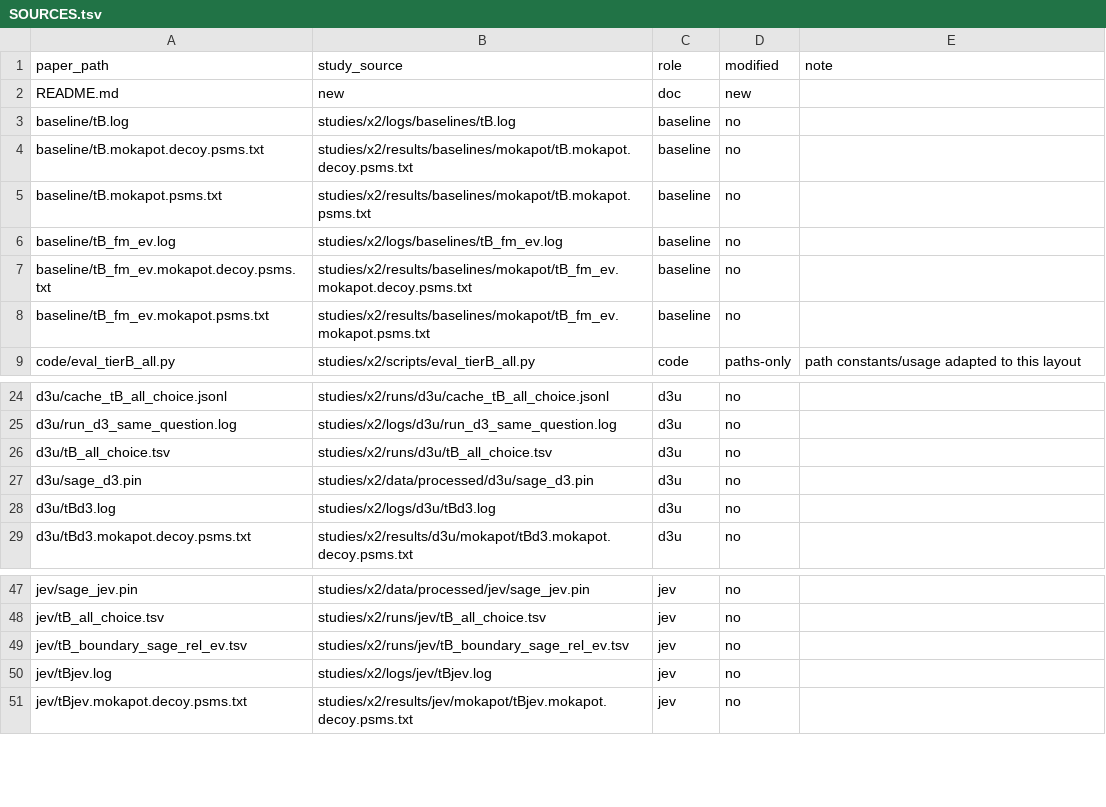
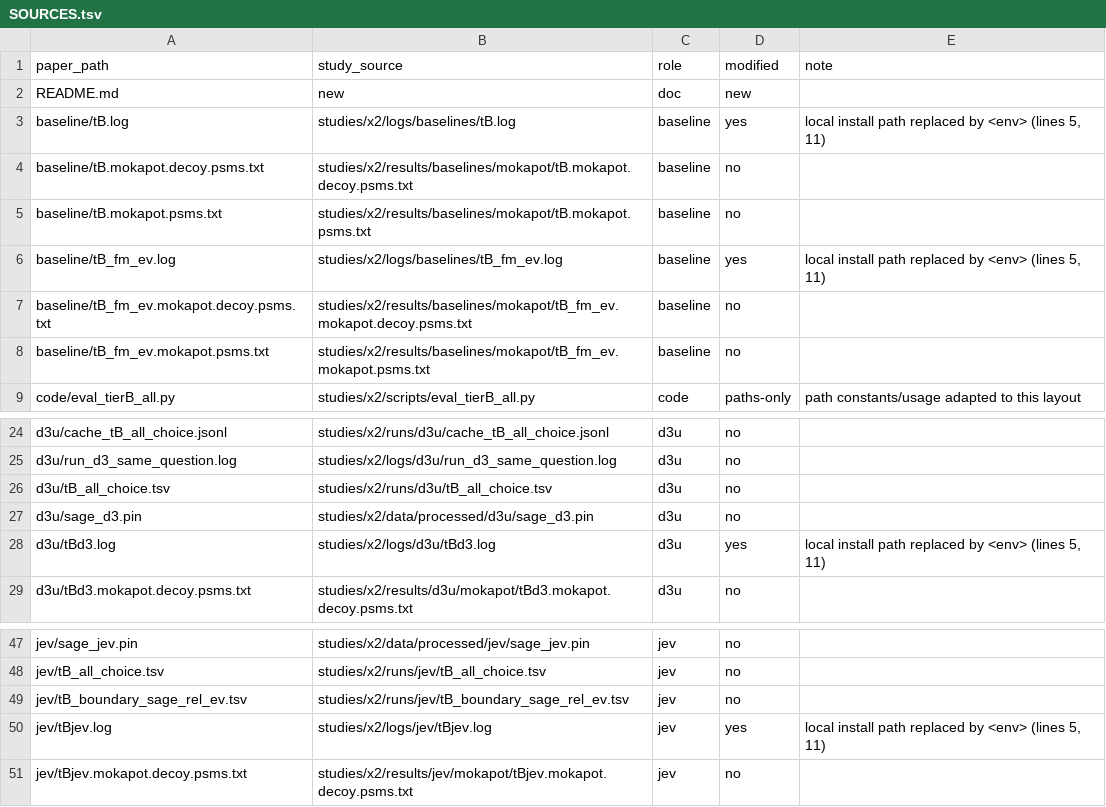
Before and after one commit to oeztuerkmehmetali-del/decision-model-benchmark, a TSV file: data/4_massspec/SOURCES.tsv, drawn as a sheet; only a part is shown, gaps mark what is left out.

Commit message:
Data notes: third-party licences, scrubbed logs registered as modified

```diff
--- a/data/4_massspec/SOURCES.tsv
+++ b/data/4_massspec/SOURCES.tsv
@@ -2,6 +2,6 @@ paper_path	study_source	role	modified	note
 README.md	new	doc	new	
-baseline/tB.log	studies/x2/logs/baselines/tB.log	baseline	no	
+baseline/tB.log	studies/x2/logs/baselines/tB.log	baseline	yes	local install path replaced by <env> (lines 5, 11)
 baseline/tB.mokapot.decoy.psms.txt	studies/x2/results/baselines/mokapot/tB.mokapot.decoy.psms.txt	baseline	no	
 baseline/tB.mokapot.psms.txt	studies/x2/results/baselines/mokapot/tB.mokapot.psms.txt	baseline	no	
-baseline/tB_fm_ev.log	studies/x2/logs/baselines/tB_fm_ev.log	baseline	no	
+baseline/tB_fm_ev.log	studies/x2/logs/baselines/tB_fm_ev.log	baseline	yes	local install path replaced by <env> (lines 5, 11)
 baseline/tB_fm_ev.mokapot.decoy.psms.txt	studies/x2/results/baselines/mokapot/tB_fm_ev.mokapot.decoy.psms.txt	baseline	no	
@@ -27,3 +27,3 @@ d3u/tB_all_choice.tsv	studies/x2/runs/d3u/tB_all_choice.tsv	d3u	no
 d3u/sage_d3.pin	studies/x2/data/processed/d3u/sage_d3.pin	d3u	no	
-d3u/tBd3.log	studies/x2/logs/d3u/tBd3.log	d3u	no	
+d3u/tBd3.log	studies/x2/logs/d3u/tBd3.log	d3u	yes	local install path replaced by <env> (lines 5, 11)
 d3u/tBd3.mokapot.decoy.psms.txt	studies/x2/results/d3u/mokapot/tBd3.mokapot.decoy.psms.txt	d3u	no	
@@ -49,3 +49,3 @@ jev/tB_all_choice.tsv	studies/x2/runs/jev/tB_all_choice.tsv	jev	no
 jev/tB_boundary_sage_rel_ev.tsv	studies/x2/runs/jev/tB_boundary_sage_rel_ev.tsv	jev	no	
-jev/tBjev.log	studies/x2/logs/jev/tBjev.log	jev	no	
+jev/tBjev.log	studies/x2/logs/jev/tBjev.log	jev	yes	local install path replaced by <env> (lines 5, 11)
 jev/tBjev.mokapot.decoy.psms.txt	studies/x2/results/jev/mokapot/tBjev.mokapot.decoy.psms.txt	jev	no	
```
Also changed, not shown: 2 other files.
